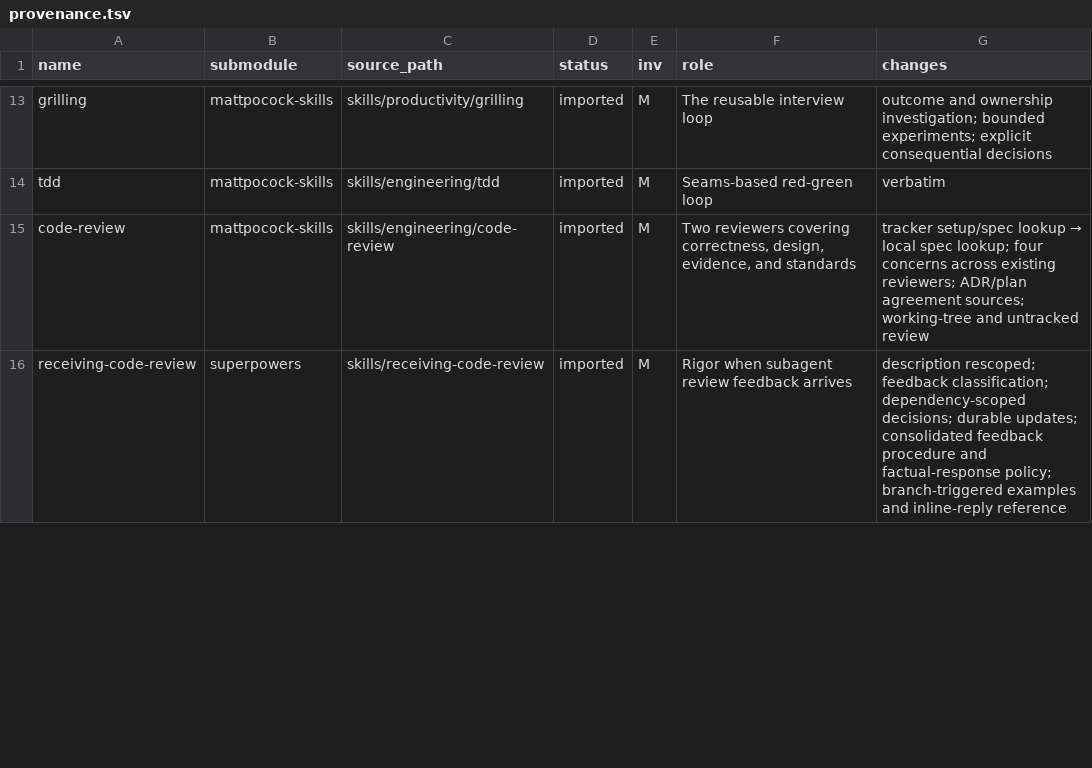
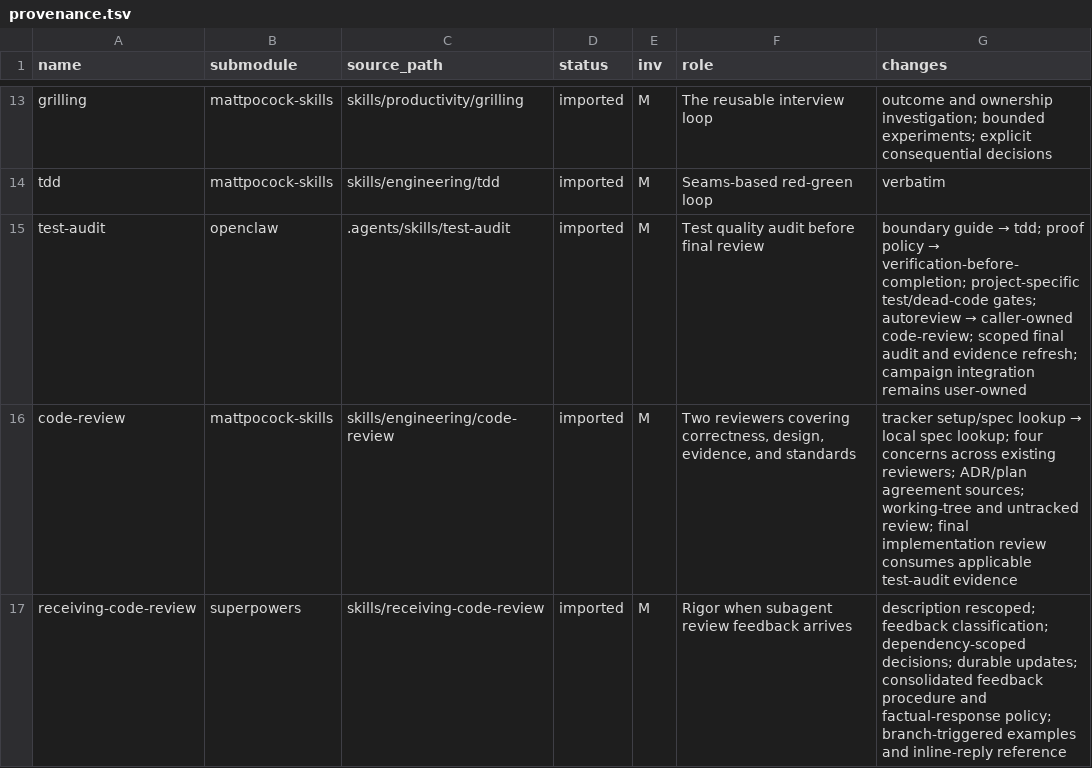
Before and after one commit to kubamarchwicki/engineering-skills, a TSV file: provenance.tsv, drawn as a sheet; only a part is shown, gaps mark what is left out; the diff covers the shown part only.

Commit message:
feat: add test-audit as a final review process

```diff
--- a/provenance.tsv
+++ b/provenance.tsv
@@ -14,3 +14,4 @@ grilling	mattpocock-skills	skills/productivity/grilling	imported	M	The reusable
 tdd	mattpocock-skills	skills/engineering/tdd	imported	M	Seams-based red-green loop	verbatim
-code-review	mattpocock-skills	skills/engineering/code-review	imported	M	Two reviewers covering correctness, design, evidence, and standards	tracker setup/spec lookup → local spec lookup; four concerns across existing reviewers; ADR/plan agreement sources; working-tree and untracked review
+test-audit	openclaw	.agents/skills/test-audit	imported	M	Test quality audit before final review	boundary guide → tdd; proof policy → verification-before-completion; project-specific test/dead-code gates; autoreview → caller-owned code-review; scoped final audit and evidence refresh; campaign integration remains user-owned
+code-review	mattpocock-skills	skills/engineering/code-review	imported	M	Two reviewers covering correctness, design, evidence, and standards	tracker setup/spec lookup → local spec lookup; four concerns across existing reviewers; ADR/plan agreement sources; working-tree and untracked review; final implementation review consumes applicable test-audit evidence
 receiving-code-review	superpowers	skills/receiving-code-review	imported	M	Rigor when subagent review feedback arrives	description rescoped; feedback classification; dependency-scoped decisions; durable updates; consolidated feedback procedure and factual-response policy; branch-triggered examples and inline-reply reference
```
Also changed, not shown: 3 edited cells elsewhere in this file, 15 other files.
